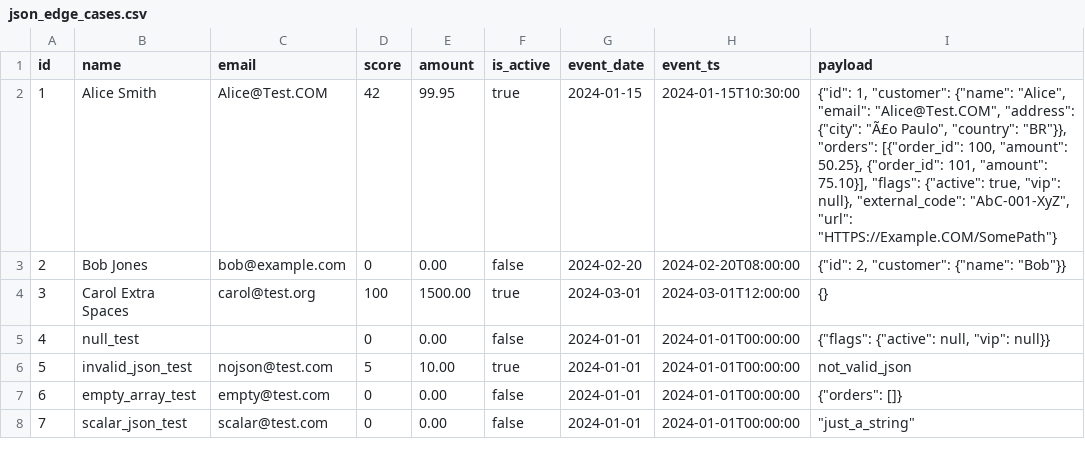
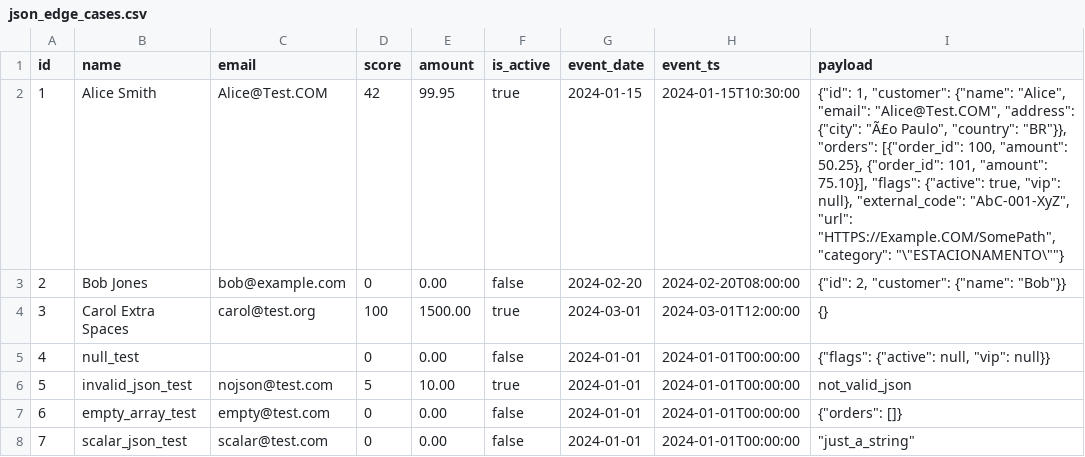
Before and after one commit to victorbertoldo/dbt_vitao, a CSV file: integration_tests/seeds/json_edge_cases.csv, drawn as a sheet.

```diff
--- a/integration_tests/seeds/json_edge_cases.csv
+++ b/integration_tests/seeds/json_edge_cases.csv
@@ -1,3 +1,3 @@
 id,name,email,score,amount,is_active,event_date,event_ts,payload
-1,Alice Smith,Alice@Test.COM,42,99.95,true,2024-01-15,2024-01-15T10:30:00,"{""id"": 1, ""customer"": {""name"": ""Alice"", ""email"": ""Alice@Test.COM"", ""address"": {""city"": ""Ã£o Paulo"", ""country"": ""BR""}}, ""orders"": [{""order_id"": 100, ""amount"": 50.25}, {""order_id"": 101, ""amount"": 75.10}], ""flags"": {""active"": true, ""vip"": null}, ""external_code"": ""AbC-001-XyZ"", ""url"": ""HTTPS://Example.COM/SomePath""}"
+1,Alice Smith,Alice@Test.COM,42,99.95,true,2024-01-15,2024-01-15T10:30:00,"{""id"": 1, ""customer"": {""name"": ""Alice"", ""email"": ""Alice@Test.COM"", ""address"": {""city"": ""Ã£o Paulo"", ""country"": ""BR""}}, ""orders"": [{""order_id"": 100, ""amount"": 50.25}, {""order_id"": 101, ""amount"": 75.10}], ""flags"": {""active"": true, ""vip"": null}, ""external_code"": ""AbC-001-XyZ"", ""url"": ""HTTPS://Example.COM/SomePath"", ""category"": ""\""ESTACIONAMENTO\""""}"
 2,Bob Jones,bob@example.com,0,0.00,false,2024-02-20,2024-02-20T08:00:00,"{""id"": 2, ""customer"": {""name"": ""Bob""}}"
```
Also changed, not shown: 9 other files.
